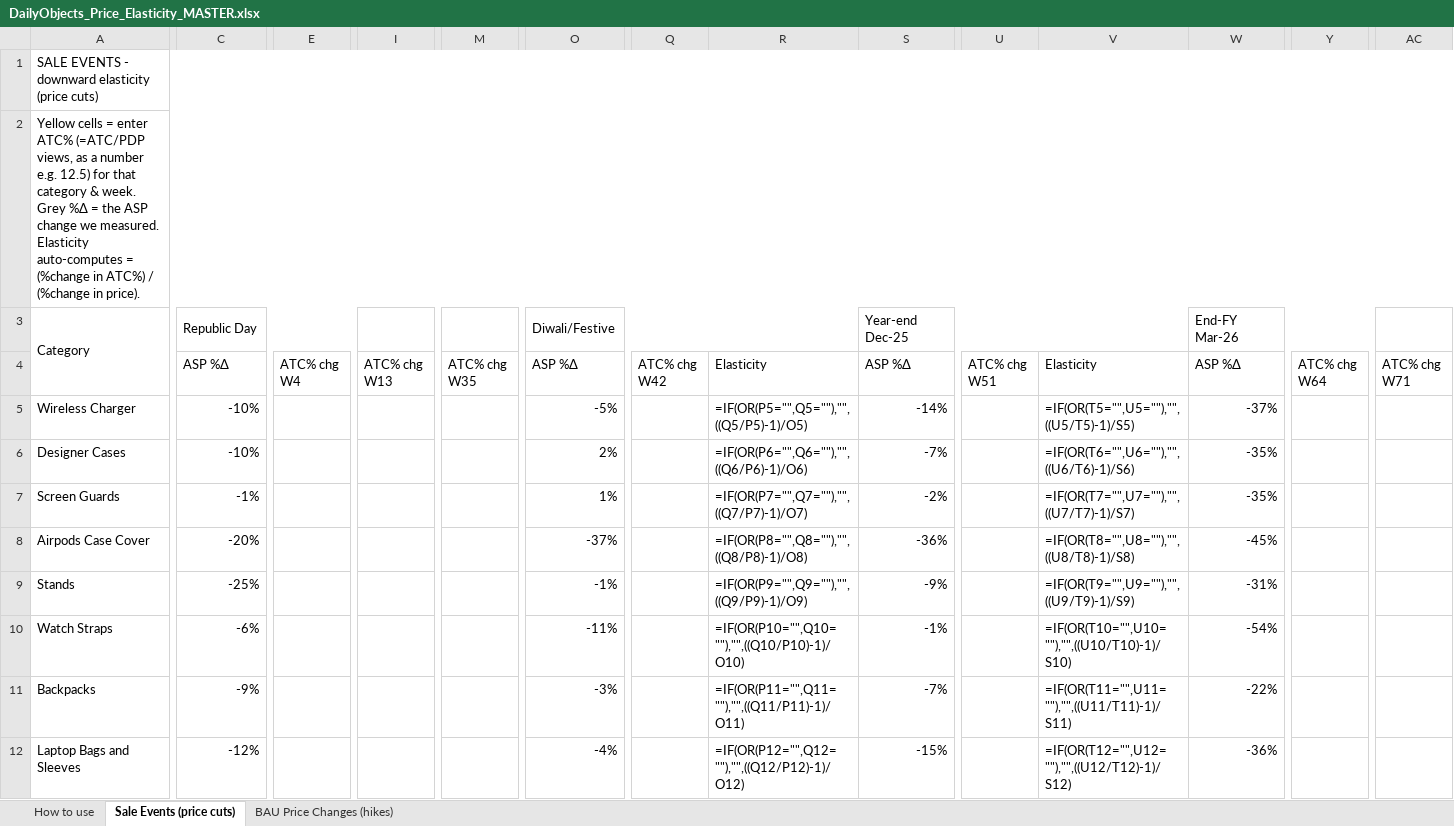
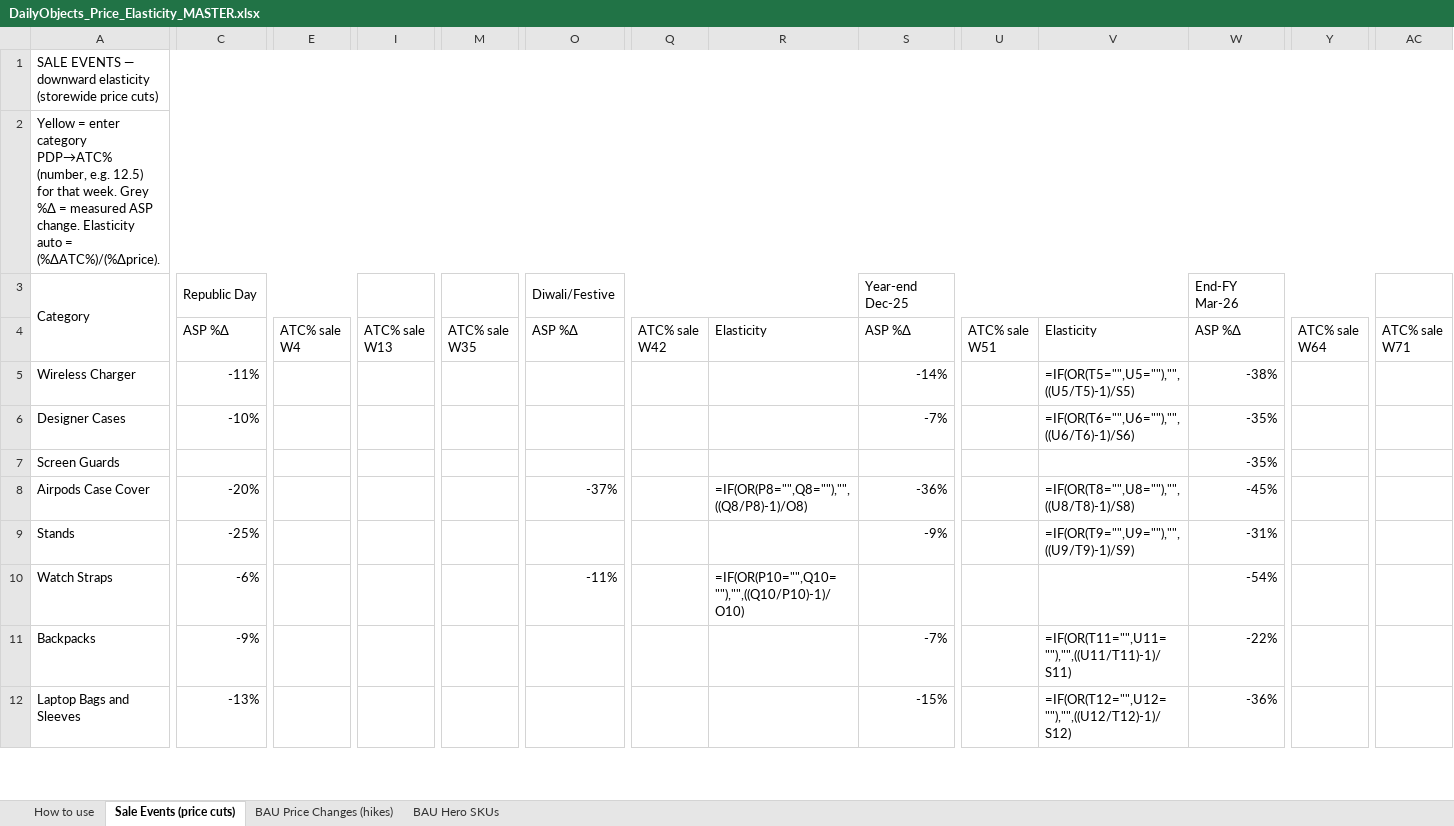
Before and after one commit to ankitsethidailyobjects/claude, an Excel workbook: DailyObjects_Price_Elasticity_MASTER.xlsx, sheet Sale Events (price cuts), drawn as a sheet; only a part is shown, gaps mark what is left out; values as stored, in another font and other column widths than the file's, no cell formats; formulas without a stored value are shown as written; ↵ is a line break in a cell; the diff covers the shown part only; the diff names each change by its address in the sheet, - before the commit and + after, or states it on an @@ line.

```diff
--- a/DailyObjects_Price_Elasticity_MASTER.xlsx (sheet Sale Events (price cuts))
+++ b/DailyObjects_Price_Elasticity_MASTER.xlsx (sheet Sale Events (price cuts))
+sheet tab: BAU Hero SKUs
-A1: SALE EVENTS - downward elasticity (price cuts)
+A1: SALE EVENTS — downward elasticity (storewide price cuts)
-A2: Yellow cells = enter ATC% (=ATC/PDP views, as a number e.g. 12.5) for that category & week. Grey %Δ = the ASP change we measured. Elasticity auto-computes = (%change in ATC%) / (%change in price).
+A2: Yellow = enter category PDP→ATC% (number, e.g. 12.5) for that week. Grey %Δ = measured ASP change. Elasticity auto = (%ΔATC%)/(%Δprice).
-E4: ATC% chg ↵ W4
+E4: ATC% sale ↵ W4
-I4: ATC% chg ↵ W13
+I4: ATC% sale ↵ W13
-M4: ATC% chg ↵ W35
+M4: ATC% sale ↵ W35
-Q4: ATC% chg ↵ W42
+Q4: ATC% sale ↵ W42
-U4: ATC% chg ↵ W51
+U4: ATC% sale ↵ W51
-Y4: ATC% chg ↵ W64
+Y4: ATC% sale ↵ W64
-AC4: ATC% chg ↵ W71
+AC4: ATC% sale ↵ W71
-C5: -10%
+C5: -11%
-O5: -5%
+O5: (empty)
-R5: =IF(OR(P5="",Q5=""),"",((Q5/P5)-1)/O5)
+R5: (empty)
-W5: -37%
+W5: -38%
-O6: 2%
+O6: (empty)
-R6: =IF(OR(P6="",Q6=""),"",((Q6/P6)-1)/O6)
+R6: (empty)
-C7: -1%
+C7: (empty)
-O7: 1%
+O7: (empty)
-R7: =IF(OR(P7="",Q7=""),"",((Q7/P7)-1)/O7)
+R7: (empty)
-S7: -2%
+S7: (empty)
-V7: =IF(OR(T7="",U7=""),"",((U7/T7)-1)/S7)
+V7: (empty)
-O9: -1%
+O9: (empty)
-R9: =IF(OR(P9="",Q9=""),"",((Q9/P9)-1)/O9)
+R9: (empty)
-S10: -1%
+S10: (empty)
-V10: =IF(OR(T10="",U10=""),"",((U10/T10)-1)/S10)
+V10: (empty)
-O11: -3%
+O11: (empty)
-R11: =IF(OR(P11="",Q11=""),"",((Q11/P11)-1)/O11)
+R11: (empty)
-C12: -12%
+C12: -13%
-O12: -4%
+O12: (empty)
-R12: =IF(OR(P12="",Q12=""),"",((Q12/P12)-1)/O12)
+R12: (empty)
```
Also changed, not shown: 9 edited cells elsewhere in this sheet, sheet BAU Price Changes (hikes), sheet How to use, cell formats.
